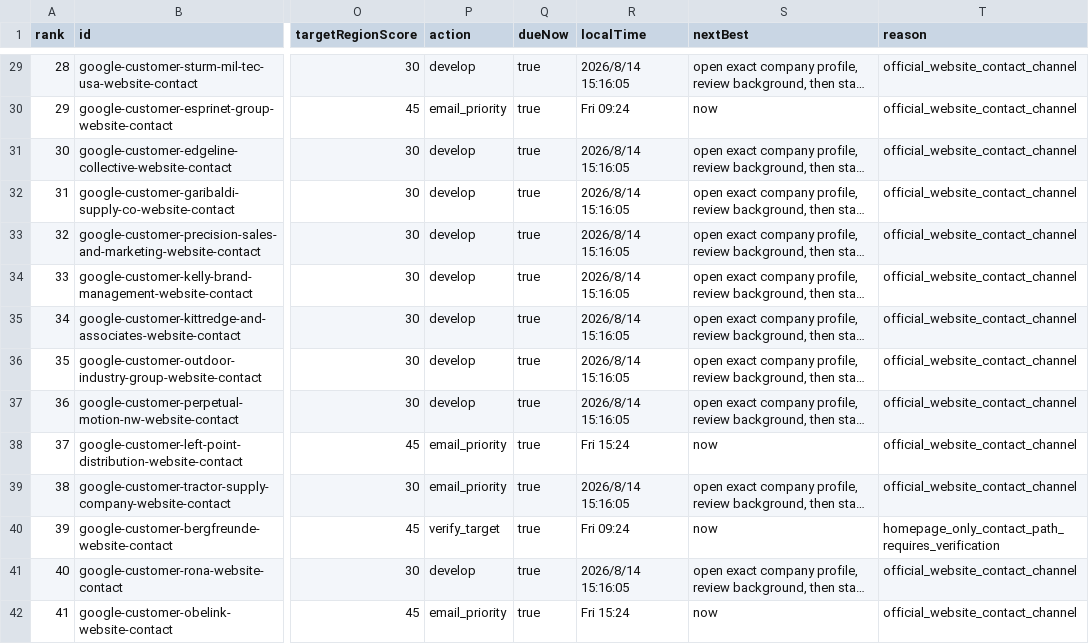
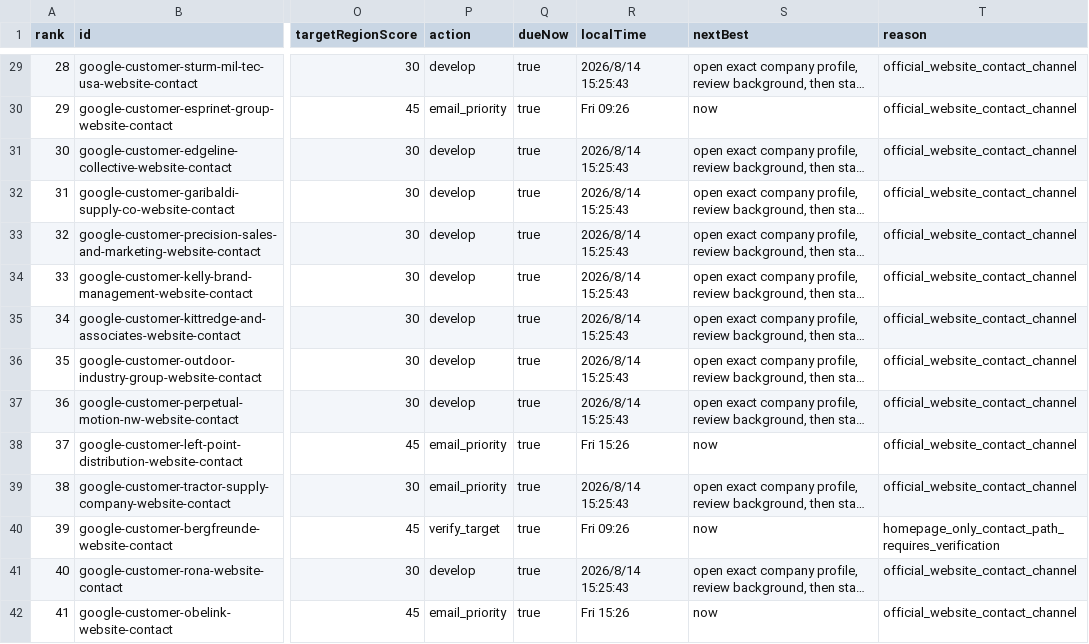
Before and after one commit to Leo-131/1, a CSV file: outreach-dashboard/github-sync/daily-queue.csv, drawn as a sheet; only a part is shown, gaps mark what is left out; long unchanged cells end in …; the diff covers the shown part only; the diff names each change by its address in the sheet, - before the commit and + after, or states it on an @@ line.

Commit message:
sync: local outreach data 2026-08-14

```diff
--- a/outreach-dashboard/github-sync/daily-queue.csv
+++ b/outreach-dashboard/github-sync/daily-queue.csv
-R29 (localTime): 2026/8/14 15:16:05
+R29 (localTime): 2026/8/14 15:25:43
-R30 (localTime): Fri 09:24
+R30 (localTime): Fri 09:26
-R31:R37 (localTime): 2026/8/14 15:16:05
+R31:R37 (localTime): 2026/8/14 15:25:43
-R38 (localTime): Fri 15:24
+R38 (localTime): Fri 15:26
-R39 (localTime): 2026/8/14 15:16:05
+R39 (localTime): 2026/8/14 15:25:43
-R40 (localTime): Fri 09:24
+R40 (localTime): Fri 09:26
-R41 (localTime): 2026/8/14 15:16:05
+R41 (localTime): 2026/8/14 15:25:43
-R42 (localTime): Fri 15:24
+R42 (localTime): Fri 15:26
```
Also changed, not shown: 83 edited cells elsewhere in this file, 33 other files.
